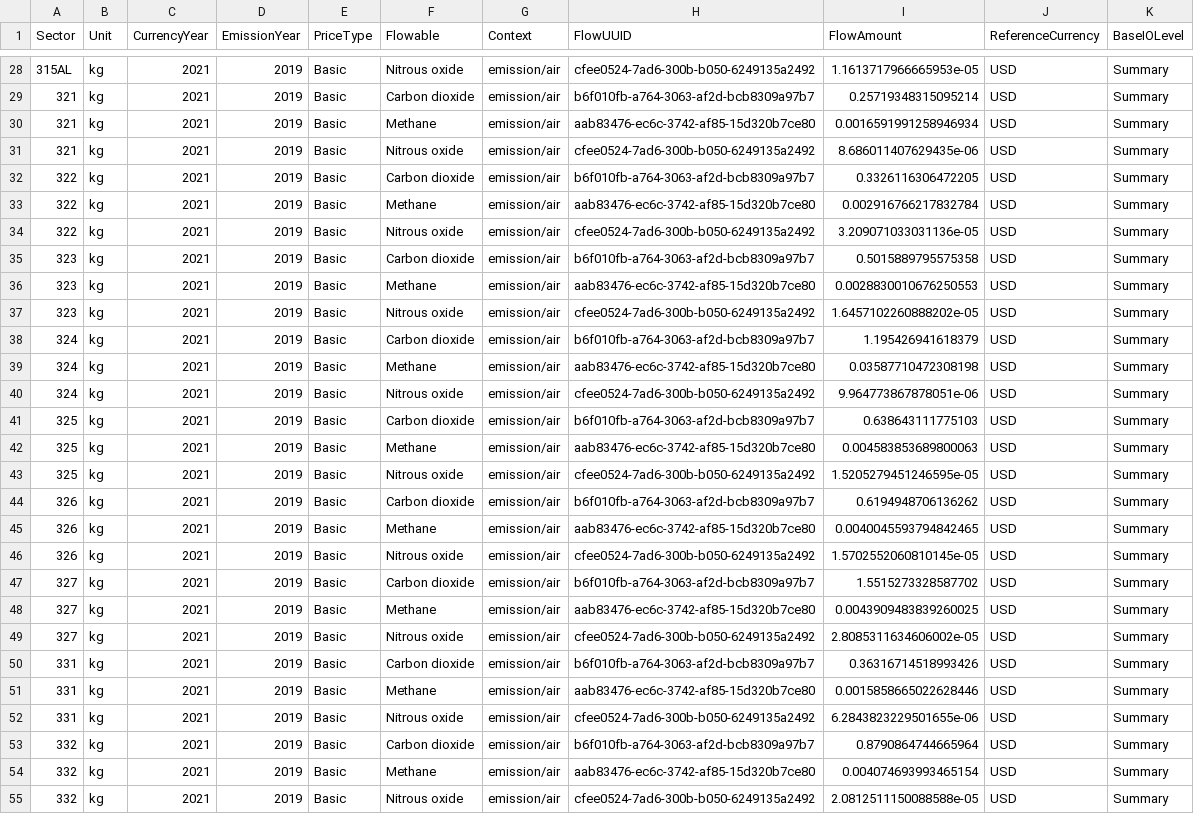
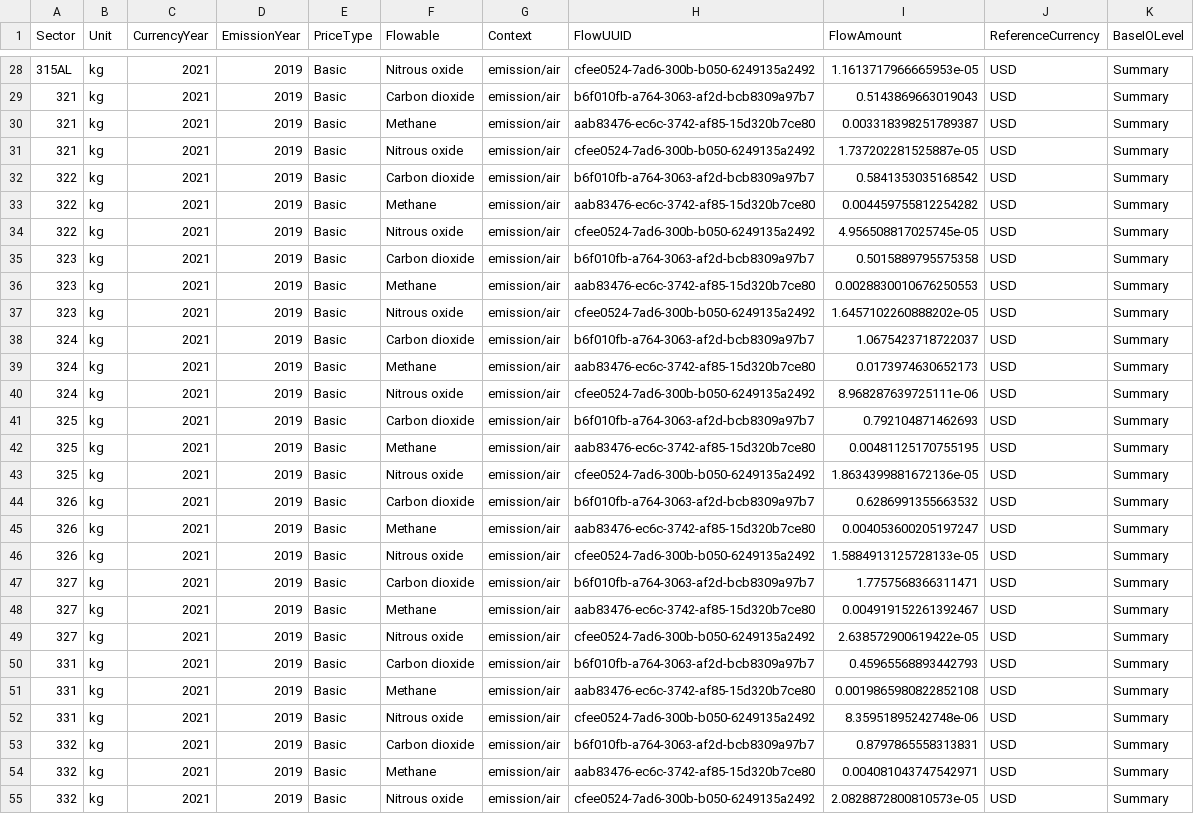
Before and after one commit to USEPA/useeior, a CSV file: inst/extdata/imports_multipliers.csv, drawn as a sheet; only a part is shown, gaps mark what is left out; the diff covers the shown part only; the diff names each change by its address in the sheet, - before the commit and + after, or states it on an @@ line.

```diff
--- a/inst/extdata/imports_multipliers.csv
+++ b/inst/extdata/imports_multipliers.csv
-I29 (FlowAmount): 0.25719348315095214
+I29 (FlowAmount): 0.5143869663019043
-I30 (FlowAmount): 0.0016591991258946934
+I30 (FlowAmount): 0.003318398251789387
-I31 (FlowAmount): 8.686011407629435e-06
+I31 (FlowAmount): 1.737202281525887e-05
-I32 (FlowAmount): 0.3326116306472205
+I32 (FlowAmount): 0.5841353035168542
-I33 (FlowAmount): 0.002916766217832784
+I33 (FlowAmount): 0.004459755812254282
-I34 (FlowAmount): 3.209071033031136e-05
+I34 (FlowAmount): 4.956508817025745e-05
-I38 (FlowAmount): 1.195426941618379
+I38 (FlowAmount): 1.0675423718722037
-I39 (FlowAmount): 0.03587710472308198
+I39 (FlowAmount): 0.0173974630652173
-I40 (FlowAmount): 9.964773867878051e-06
+I40 (FlowAmount): 8.968287639725111e-06
-I41 (FlowAmount): 0.638643111775103
+I41 (FlowAmount): 0.792104871462693
-I42 (FlowAmount): 0.004583853689800063
+I42 (FlowAmount): 0.00481125170755195
-I43 (FlowAmount): 1.5205279451246595e-05
+I43 (FlowAmount): 1.8634399881672136e-05
-I44 (FlowAmount): 0.6194948706136262
+I44 (FlowAmount): 0.6286991355663532
-I45 (FlowAmount): 0.0040045593794842465
+I45 (FlowAmount): 0.004053600205197247
-I46 (FlowAmount): 1.5702552060810145e-05
+I46 (FlowAmount): 1.5884913125728133e-05
-I47 (FlowAmount): 1.5515273328587702
+I47 (FlowAmount): 1.7757568366311471
-I48 (FlowAmount): 0.0043909483839260025
+I48 (FlowAmount): 0.004919152261392467
-I49 (FlowAmount): 2.8085311634606002e-05
+I49 (FlowAmount): 2.638572900619422e-05
-I50 (FlowAmount): 0.36316714518993426
+I50 (FlowAmount): 0.45965568893442793
-I51 (FlowAmount): 0.0015858665022628446
+I51 (FlowAmount): 0.0019865980822852108
-I52 (FlowAmount): 6.2843823229501655e-06
+I52 (FlowAmount): 8.35951895242748e-06
-I53 (FlowAmount): 0.8790864744665964
+I53 (FlowAmount): 0.8797865558313831
-I54 (FlowAmount): 0.004074693993465154
+I54 (FlowAmount): 0.004081043747542971
-I55 (FlowAmount): 2.0812511150088588e-05
+I55 (FlowAmount): 2.0828872800810573e-05
```
Also changed, not shown: 38 edited cells elsewhere in this file.
